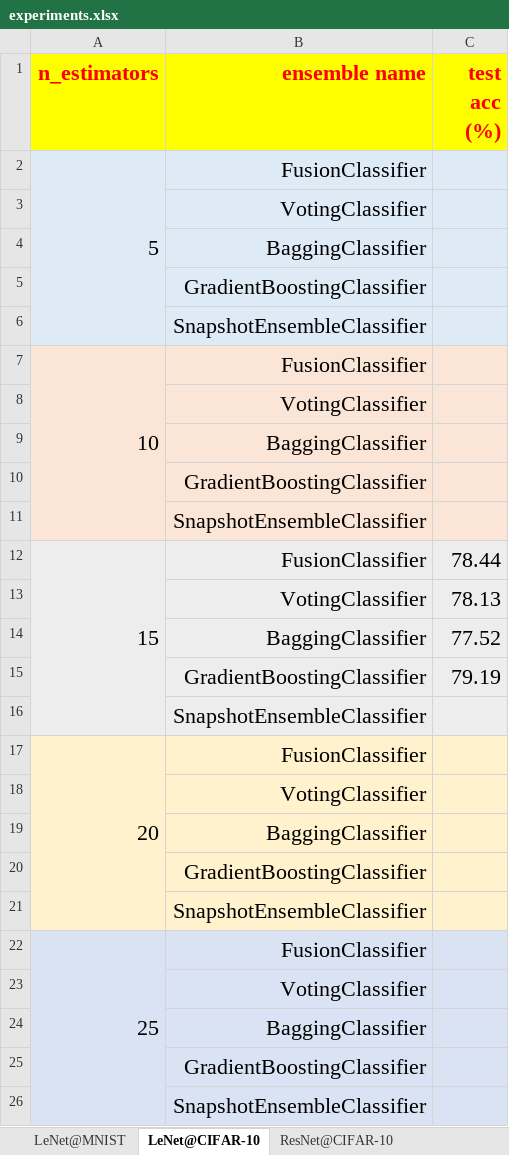
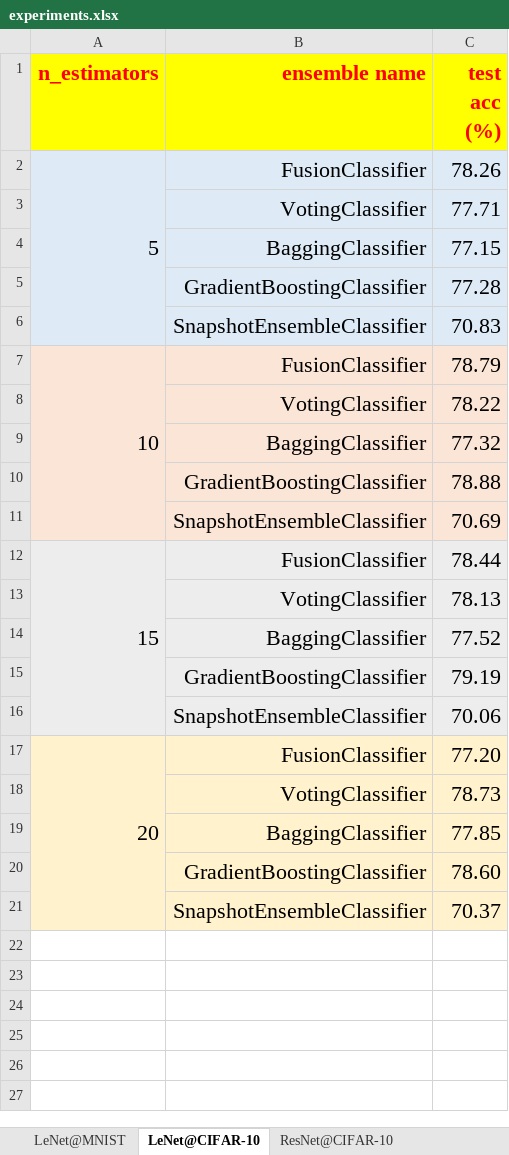
Before and after one commit to TorchEnsemble-Community/Ensemble-Pytorch, an Excel workbook: docs/experiments.xlsx, sheet LeNet@CIFAR-10, drawn as a sheet; values as stored, in another font and other column widths than the file's, no borders; the diff names each change by its address in the sheet, - before the commit and + after, or states it on an @@ line.

Commit message:
[EXP] Update experiments

```diff
--- a/docs/experiments.xlsx (sheet LeNet@CIFAR-10)
+++ b/docs/experiments.xlsx (sheet LeNet@CIFAR-10)
-C2 (test acc (%)): (empty)
+C2 (test acc (%)): 78.26
-C3 (test acc (%)): (empty)
+C3 (test acc (%)): 77.71
-C4 (test acc (%)): (empty)
+C4 (test acc (%)): 77.15
-C5 (test acc (%)): (empty)
+C5 (test acc (%)): 77.28
-C6 (test acc (%)): (empty)
+C6 (test acc (%)): 70.83
-C7 (test acc (%)): (empty)
+C7 (test acc (%)): 78.79
-C8 (test acc (%)): (empty)
+C8 (test acc (%)): 78.22
-C9 (test acc (%)): (empty)
+C9 (test acc (%)): 77.32
-C10 (test acc (%)): (empty)
+C10 (test acc (%)): 78.88
-C11 (test acc (%)): (empty)
+C11 (test acc (%)): 70.69
-C16 (test acc (%)): (empty)
+C16 (test acc (%)): 70.06
-C17 (test acc (%)): (empty)
+C17 (test acc (%)): 77.20
-C18 (test acc (%)): (empty)
+C18 (test acc (%)): 78.73
-C19 (test acc (%)): (empty)
+C19 (test acc (%)): 77.85
-C20 (test acc (%)): (empty)
+C20 (test acc (%)): 78.60
-C21 (test acc (%)): (empty)
+C21 (test acc (%)): 70.37
-row 22: 25 | FusionClassifier
-row 23:  | VotingClassifier
-row 24:  | BaggingClassifier
-row 25:  | GradientBoostingClassifier
-row 26:  | SnapshotEnsembleClassifier
```
